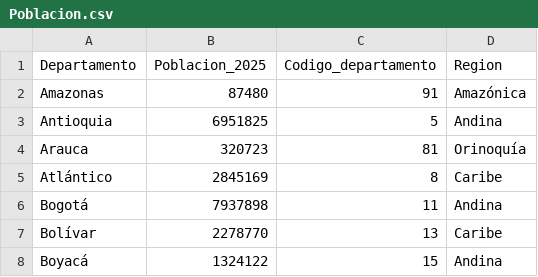
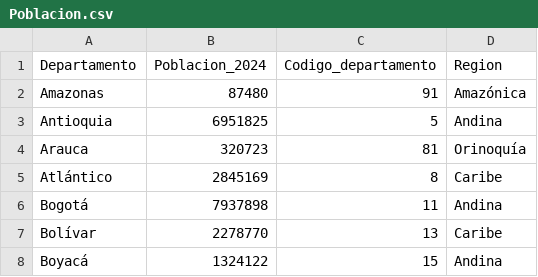
Before and after one commit to datanalytics2025/datanalytics2025, a CSV file: Poblacion.csv, drawn as a sheet; only a part is shown.

Commit message:
Update Poblacion.csv

```diff
--- a/Poblacion.csv
+++ b/Poblacion.csv
@@ -1,2 +1,2 @@
-Departamento,Poblacion_2025,Codigo_departamento,Region
+Departamento,Poblacion_2024,Codigo_departamento,Region
 Amazonas,87480,91,Amazónica
```
